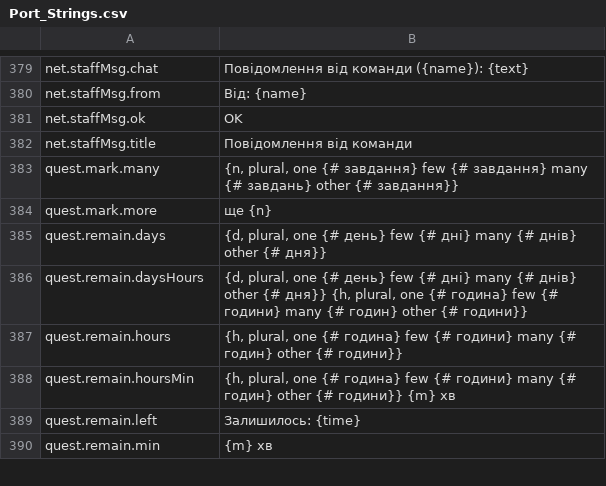
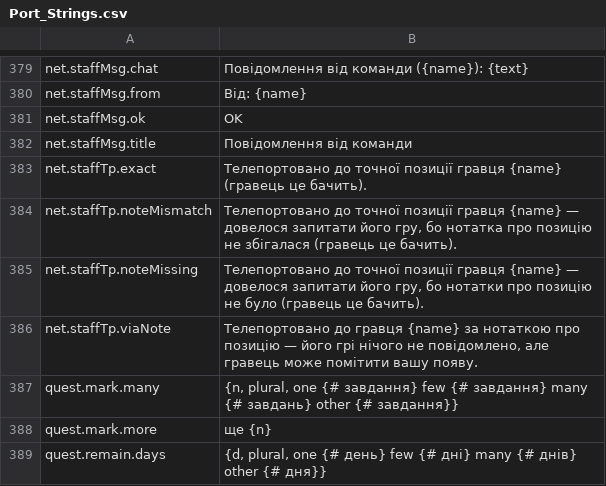
Before and after one commit to Hazerre/daggerfall-js-source, a CSV file: locales/uk/Port_Strings.csv, drawn as a sheet; only a part is shown, gaps mark what is left out; the shorter side is filled out with more unchanged rows.

```diff
--- a/locales/uk/Port_Strings.csv
+++ b/locales/uk/Port_Strings.csv
@@ -382,2 +382,6 @@ net.staffMsg.ok,"OK"
 net.staffMsg.title,"Повідомлення від команди"
+net.staffTp.exact,"Телепортовано до точної позиції гравця {name} (гравець це бачить)."
+net.staffTp.noteMismatch,"Телепортовано до точної позиції гравця {name} — довелося запитати його гру, бо нотатка про позицію не збігалася (гравець це бачить)."
+net.staffTp.noteMissing,"Телепортовано до точної позиції гравця {name} — довелося запитати його гру, бо нотатки про позицію не було (гравець це бачить)."
+net.staffTp.viaNote,"Телепортовано до гравця {name} за нотаткою про позицію — його грі нічого не повідомлено, але гравець може помітити вашу появу."
 quest.mark.many,"{n, plural, one {# завдання} few {# завдання} many {# завдань} other {# завдання}}"
```
Also changed, not shown: locales/bg/Port_Strings.csv, locales/el/Port_Strings.csv, 47 other files.
